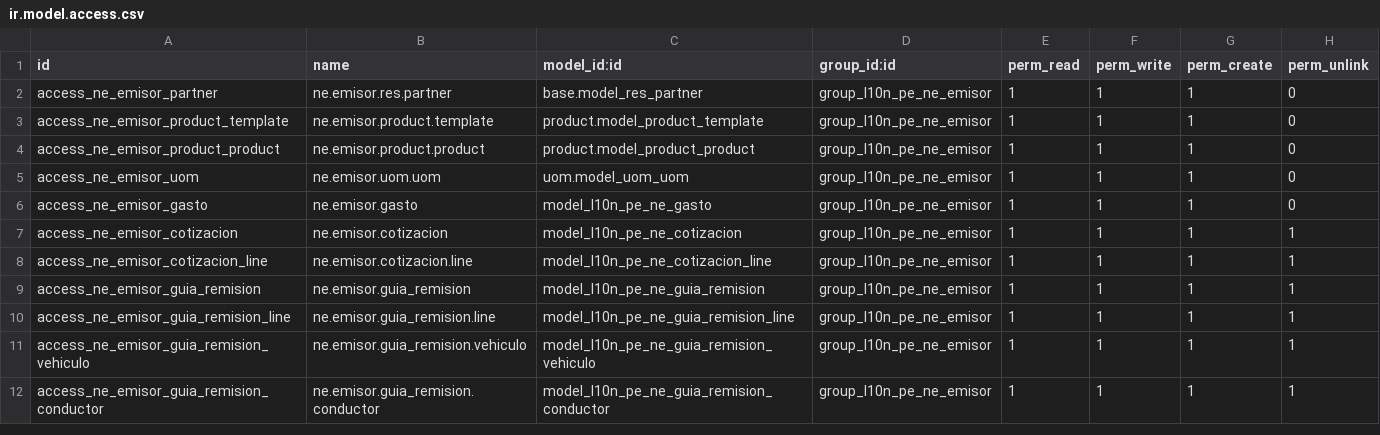
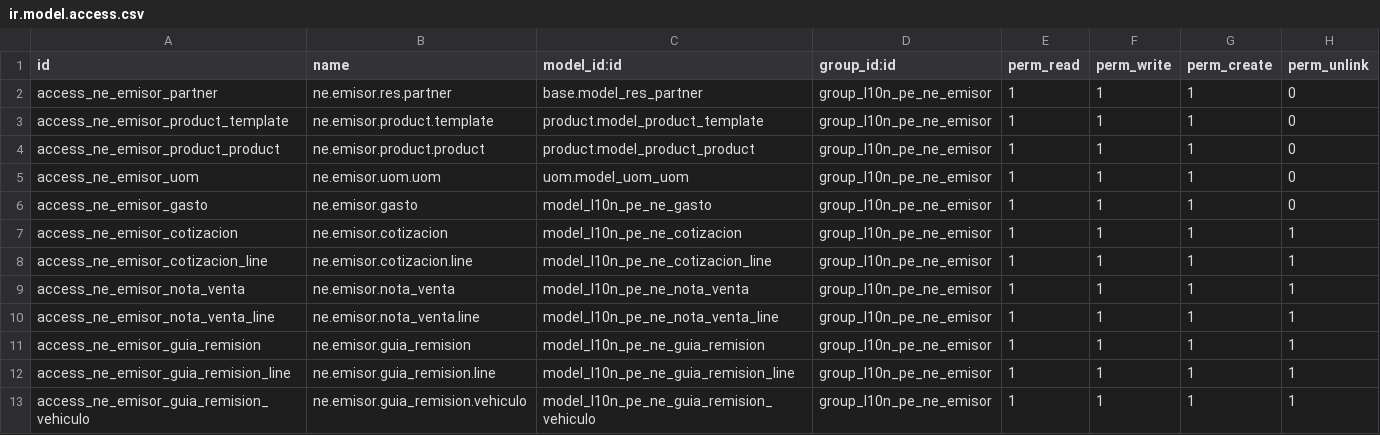
Before and after one commit to WellDoneSolutions-wds/odoo-facturacion-addons, a CSV file: addons/l10n_pe_ne_biller/security/ir.model.access.csv, drawn as a sheet; only a part is shown; the shorter side is filled out with more unchanged rows.

```diff
--- a/addons/l10n_pe_ne_biller/security/ir.model.access.csv
+++ b/addons/l10n_pe_ne_biller/security/ir.model.access.csv
@@ -8,2 +8,4 @@ access_ne_emisor_cotizacion,ne.emisor.cotizacion,model_l10n_pe_ne_cotizacion,gro
 access_ne_emisor_cotizacion_line,ne.emisor.cotizacion.line,model_l10n_pe_ne_cotizacion_line,group_l10n_pe_ne_emisor,1,1,1,1
+access_ne_emisor_nota_venta,ne.emisor.nota_venta,model_l10n_pe_ne_nota_venta,group_l10n_pe_ne_emisor,1,1,1,1
+access_ne_emisor_nota_venta_line,ne.emisor.nota_venta.line,model_l10n_pe_ne_nota_venta_line,group_l10n_pe_ne_emisor,1,1,1,1
 access_ne_emisor_guia_remision,ne.emisor.guia_remision,model_l10n_pe_ne_guia_remision,group_l10n_pe_ne_emisor,1,1,1,1
```
Also changed, not shown: 5 other files.
